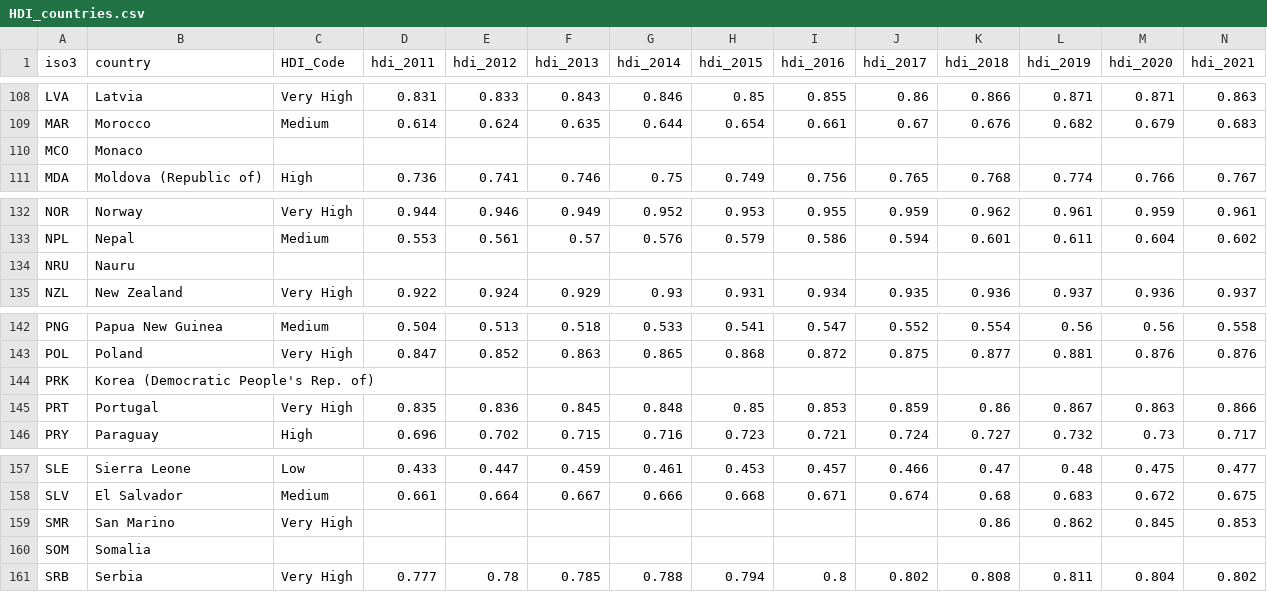
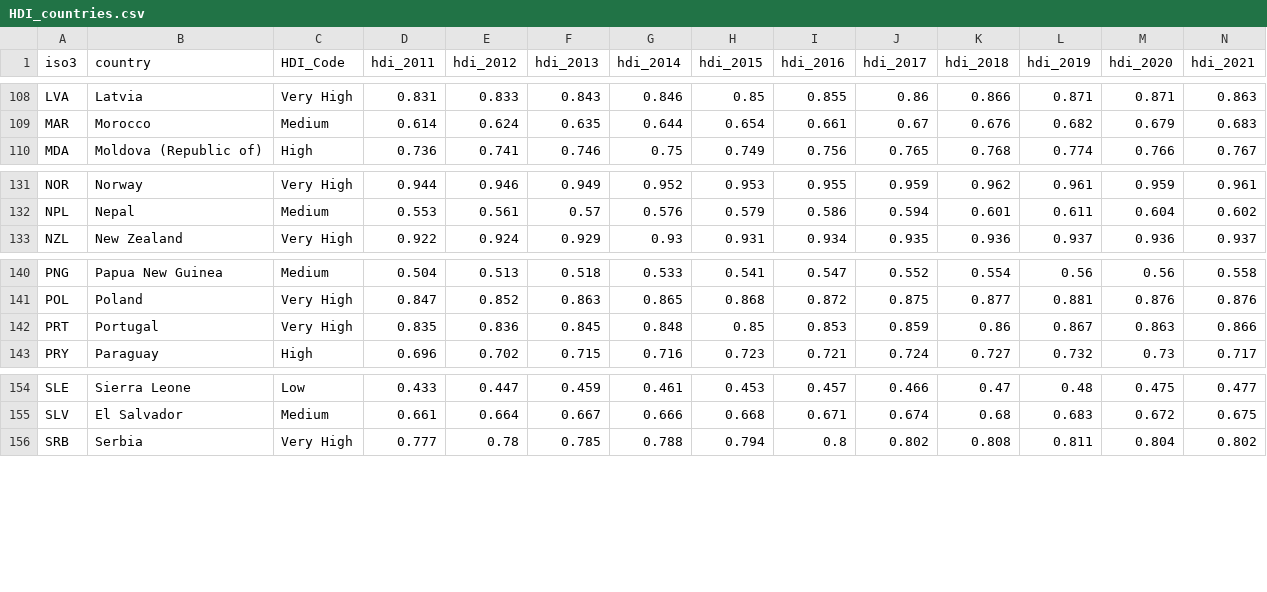
Before and after one commit to AbdullaMashaly/Human_Development_Index, a CSV file: csv tables/HDI_countries.csv, drawn as a sheet; only a part is shown, gaps mark what is left out.

```diff
--- a/csv tables/HDI_countries.csv
+++ b/csv tables/HDI_countries.csv
@@ -109,3 +109,2 @@ LVA,Latvia,Very High,0.831,0.833,0.843,0.846,0.85,0.855,0.86,0.866,0.871,0.871,0
 MAR,Morocco,Medium,0.614,0.624,0.635,0.644,0.654,0.661,0.67,0.676,0.682,0.679,0.683
-MCO,Monaco,,,,,,,,,,,,
 MDA,Moldova (Republic of),High,0.736,0.741,0.746,0.75,0.749,0.756,0.765,0.768,0.774,0.766,0.767
@@ -133,3 +132,2 @@ NOR,Norway,Very High,0.944,0.946,0.949,0.952,0.953,0.955,0.959,0.962,0.961,0.959
 NPL,Nepal,Medium,0.553,0.561,0.57,0.576,0.579,0.586,0.594,0.601,0.611,0.604,0.602
-NRU,Nauru,,,,,,,,,,,,
 NZL,New Zealand,Very High,0.922,0.924,0.929,0.93,0.931,0.934,0.935,0.936,0.937,0.936,0.937
@@ -143,3 +141,2 @@ PNG,Papua New Guinea,Medium,0.504,0.513,0.518,0.533,0.541,0.547,0.552,0.554,0.56
 POL,Poland,Very High,0.847,0.852,0.863,0.865,0.868,0.872,0.875,0.877,0.881,0.876,0.876
-PRK,Korea (Democratic People's Rep. of),,,,,,,,,,,,
 PRT,Portugal,Very High,0.835,0.836,0.845,0.848,0.85,0.853,0.859,0.86,0.867,0.863,0.866
@@ -158,4 +155,2 @@ SLE,Sierra Leone,Low,0.433,0.447,0.459,0.461,0.453,0.457,0.466,0.47,0.48,0.475,0
 SLV,El Salvador,Medium,0.661,0.664,0.667,0.666,0.668,0.671,0.674,0.68,0.683,0.672,0.675
-SMR,San Marino,Very High,,,,,,,,0.86,0.862,0.845,0.853
-SOM,Somalia,,,,,,,,,,,,
 SRB,Serbia,Very High,0.777,0.78,0.785,0.788,0.794,0.8,0.802,0.808,0.811,0.804,0.802
```
Also changed, not shown: csv tables/GNI_countries.csv, csv tables/eys_countries.csv, 15 other files.
